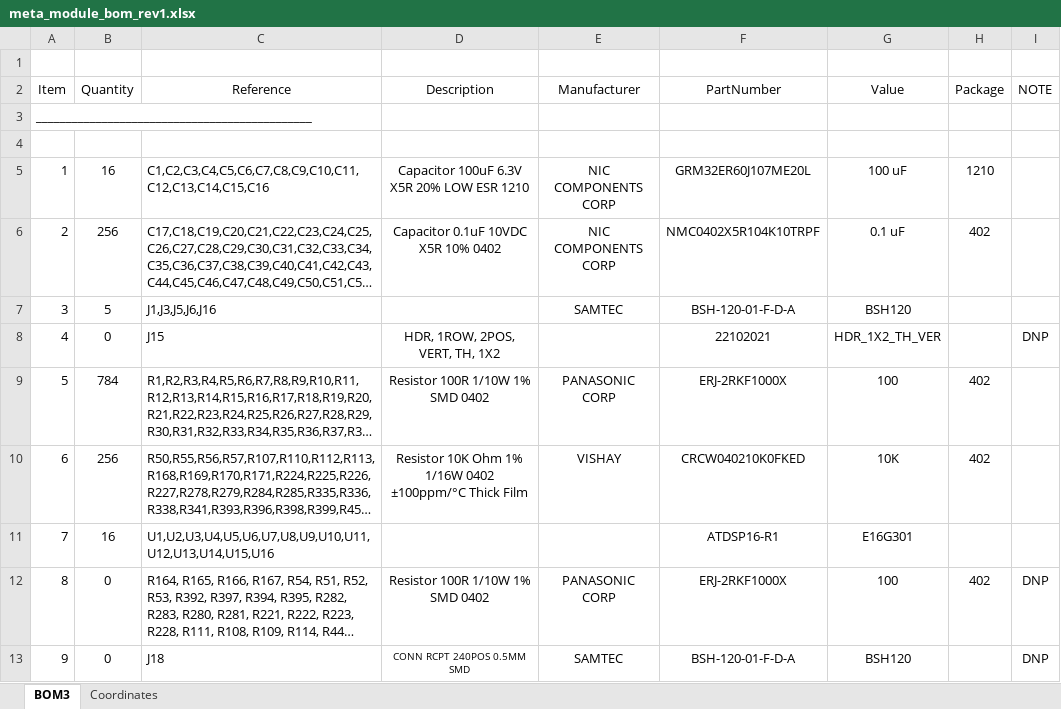
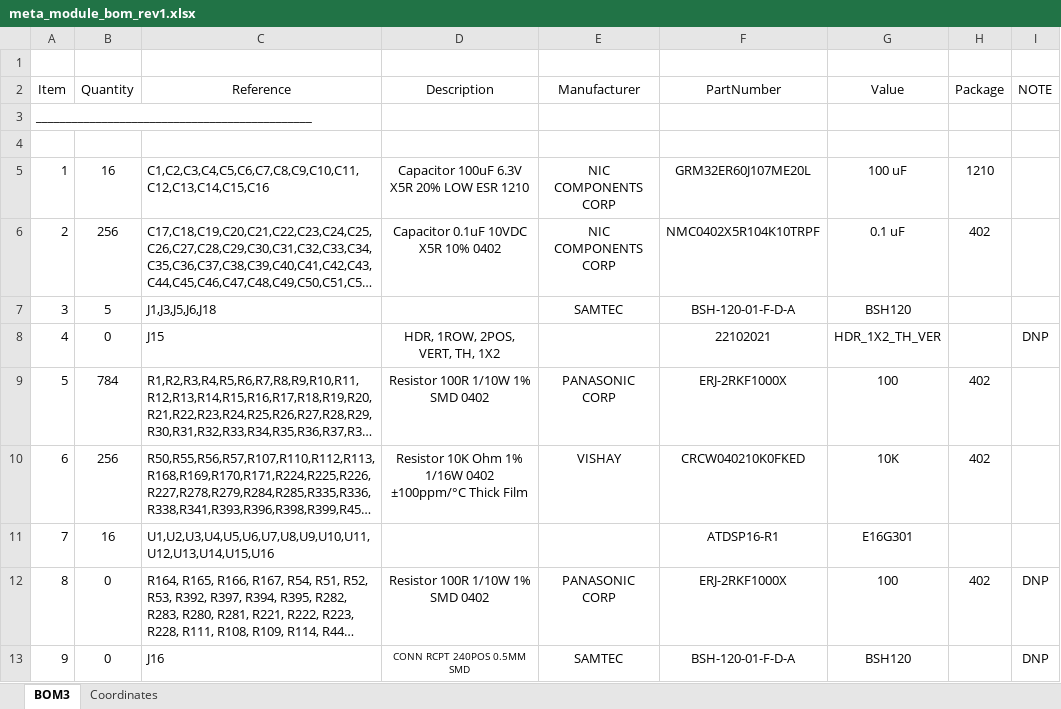
Before and after one commit to parallella/parallella-hw, an Excel workbook: meta/src/meta_module_bom_rev1.xlsx, sheet BOM3, drawn as a sheet; long unchanged cells end in …; values as stored, in another font and other column widths than the file's, no borders; the diff names each change by its address in the sheet, - before the commit and + after, or states it on an @@ line.

Commit message:
Fixing BOM. Wrong samtec connector was omitted !!!!!

```diff
--- a/meta/src/meta_module_bom_rev1.xlsx (sheet BOM3)
+++ b/meta/src/meta_module_bom_rev1.xlsx (sheet BOM3)
-C7 (Reference): J1,J3,J5,J6,J16
+C7 (Reference): J1,J3,J5,J6,J18
-C13 (Reference): J18
+C13 (Reference): J16
```
